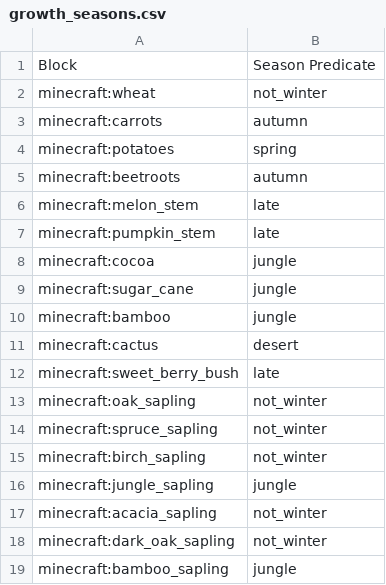
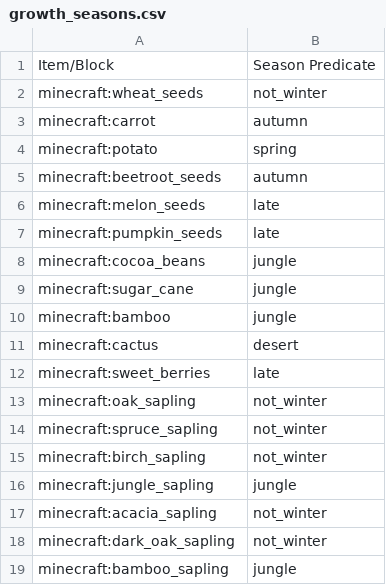
Before and after one commit to Harvest-Festival/Simply-Seasons, a CSV file: src/generated/resources/data/simplyseasons/database/growth_seasons.csv, drawn as a sheet.

Commit message:
Add tooltip and hud config. Switch to items for tooltip purposes.

```diff
--- a/src/generated/resources/data/simplyseasons/database/growth_seasons.csv
+++ b/src/generated/resources/data/simplyseasons/database/growth_seasons.csv
@@ -1,9 +1,9 @@
-Block,Season Predicate
-minecraft:wheat,not_winter
-minecraft:carrots,autumn
-minecraft:potatoes,spring
-minecraft:beetroots,autumn
-minecraft:melon_stem,late
-minecraft:pumpkin_stem,late
-minecraft:cocoa,jungle
+Item/Block,Season Predicate
+minecraft:wheat_seeds,not_winter
+minecraft:carrot,autumn
+minecraft:potato,spring
+minecraft:beetroot_seeds,autumn
+minecraft:melon_seeds,late
+minecraft:pumpkin_seeds,late
+minecraft:cocoa_beans,jungle
 minecraft:sugar_cane,jungle
@@ -11,3 +11,3 @@ minecraft:bamboo,jungle
 minecraft:cactus,desert
-minecraft:sweet_berry_bush,late
+minecraft:sweet_berries,late
 minecraft:oak_sapling,not_winter
```
Also changed, not shown: 14 other files.
